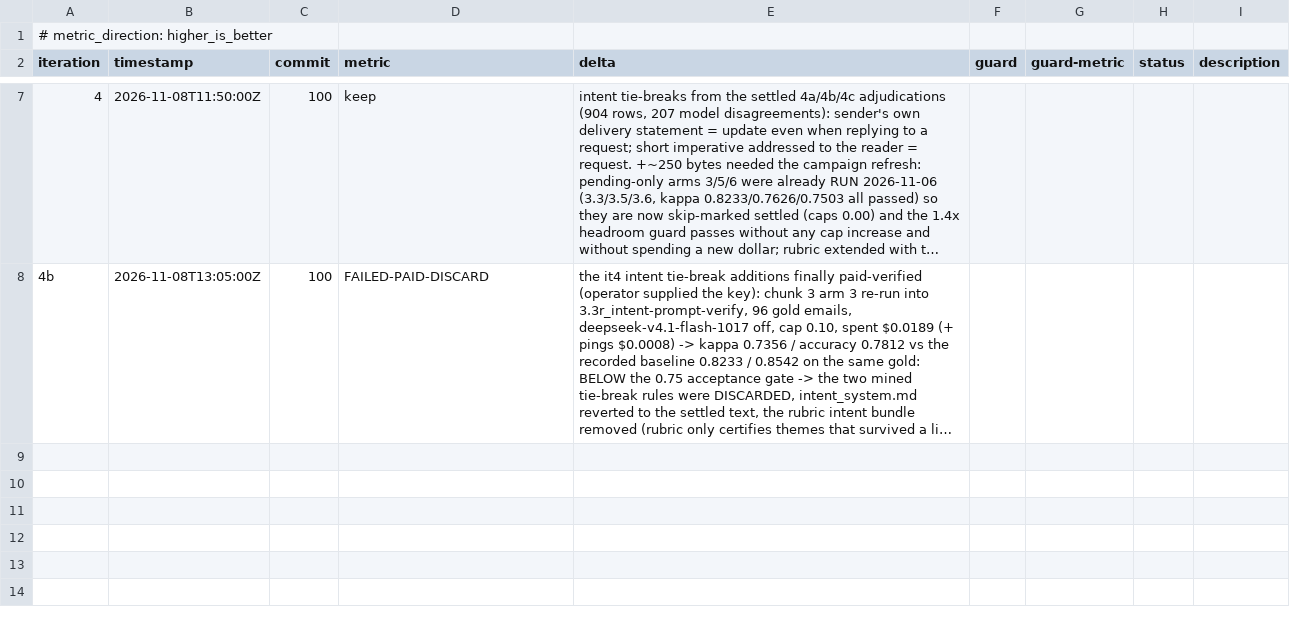
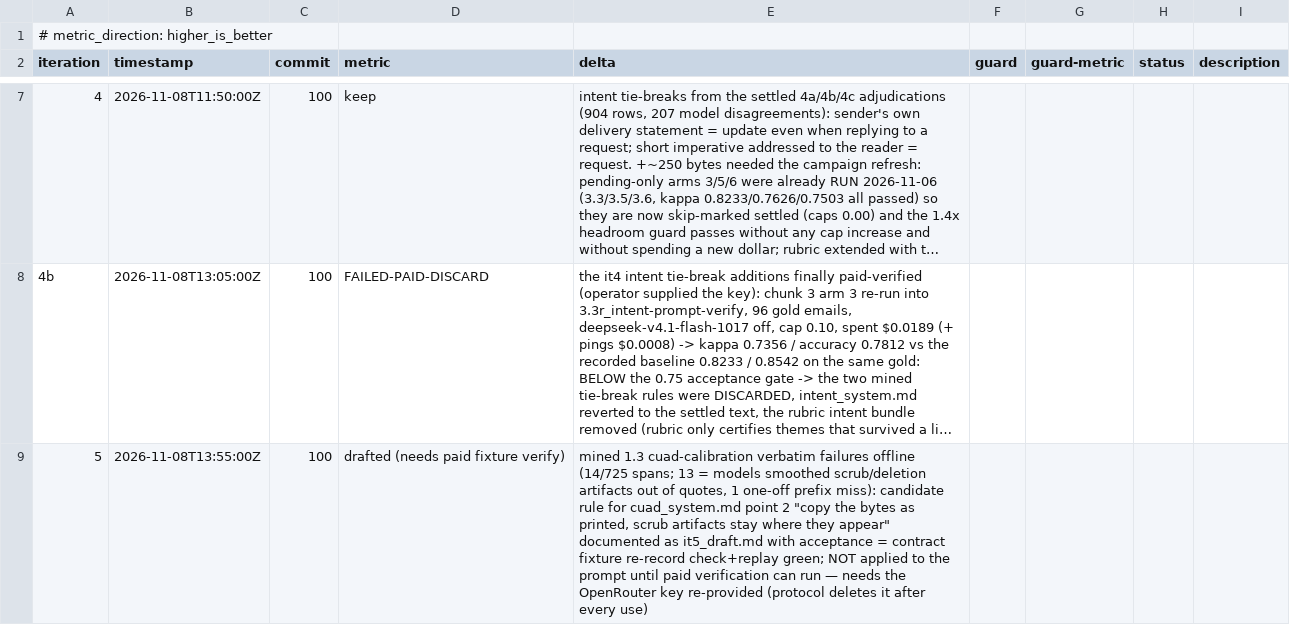
Before and after one commit to Exios66/Mailroom-Corpus-EDA, a TSV file: autoresearch/loop-261108-0116/prompt_results.tsv, drawn as a sheet; only a part is shown, gaps mark what is left out; long unchanged cells end in …; the diff names each change by its address in the sheet, - before the commit and + after, or states it on an @@ line.

Commit message:
prompt it5 drafted (unapplied): cuad span verbatim rule from the 1.3 calibration scrub-artifact evidence — acceptance = paid contract fixture verify; not touching the prompt until the verify can run (key deleted after the last use)

```diff
--- a/autoresearch/loop-261108-0116/prompt_results.tsv
+++ b/autoresearch/loop-261108-0116/prompt_results.tsv
+row 9: 5 | 2026-11-08T13:55:00Z | 100 | drafted (needs paid fixture verify) | mined 1.3 cuad-calibration verbatim failures offline (14/725 spans; 13 = models smoothed scrub/deletion artifacts out of quotes, 1 one-off prefix miss): candidate rule for cuad_system.md point 2 "copy the bytes as printed, scrub artifacts stay where they appear" documented as it5_draft.md with acceptance = contract fixture re-record check+replay green; NOT applied to the prompt until paid verification can run — needs the OpenRouter key re-provided (protocol deletes it after every use)
```
Also changed, not shown: 1 other file.
